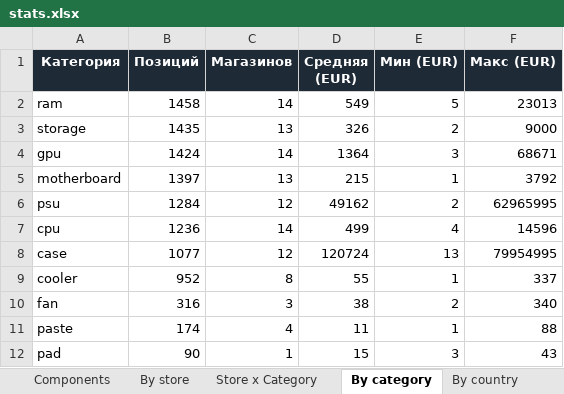
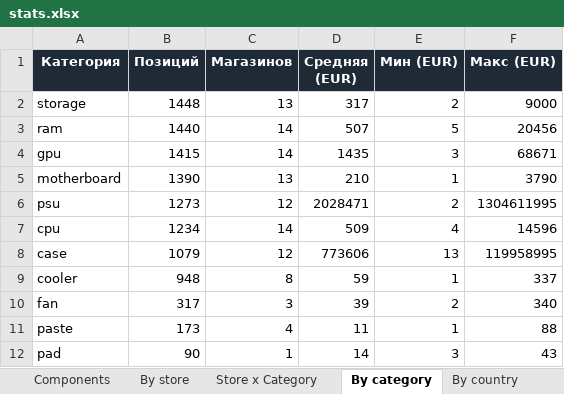
Before and after one commit to Dwarfpt/pcwatt-prices, an Excel workbook: stats.xlsx, sheet By category, drawn as a sheet; values as stored, in another font and other column widths than the file's, no borders; removed rows and columns are numbered as before the commit, all else as after; the diff names each change by its address in the sheet, - before the commit and + after, or states it on an @@ line.

```diff
--- a/stats.xlsx (sheet By category)
+++ b/stats.xlsx (sheet By category)
-row 2: ram | 1458 | 14 | 549 | 5 | 23013
-B2 (Позиций): 1435
+B2 (Позиций): 1448
-D2 (Средняя (EUR)): 326
+D2 (Средняя (EUR)): 317
+row 3: ram | 1440 | 14 | 507 | 5 | 20456
-B4 (Позиций): 1424
+B4 (Позиций): 1415
-D4 (Средняя (EUR)): 1364
+D4 (Средняя (EUR)): 1435
-B5 (Позиций): 1397
+B5 (Позиций): 1390
-D5 (Средняя (EUR)): 215
+D5 (Средняя (EUR)): 210
-F5 (Макс (EUR)): 3792
+F5 (Макс (EUR)): 3790
-B6 (Позиций): 1284
+B6 (Позиций): 1273
-D6 (Средняя (EUR)): 49162
+D6 (Средняя (EUR)): 2028471
-F6 (Макс (EUR)): 62965995
+F6 (Макс (EUR)): 1304611995
-B7 (Позиций): 1236
+B7 (Позиций): 1234
-D7 (Средняя (EUR)): 499
+D7 (Средняя (EUR)): 509
-B8 (Позиций): 1077
+B8 (Позиций): 1079
-D8 (Средняя (EUR)): 120724
+D8 (Средняя (EUR)): 773606
-F8 (Макс (EUR)): 79954995
+F8 (Макс (EUR)): 119958995
-B9 (Позиций): 952
+B9 (Позиций): 948
-D9 (Средняя (EUR)): 55
+D9 (Средняя (EUR)): 59
-B10 (Позиций): 316
+B10 (Позиций): 317
-D10 (Средняя (EUR)): 38
+D10 (Средняя (EUR)): 39
-B11 (Позиций): 174
+B11 (Позиций): 173
-D12 (Средняя (EUR)): 15
+D12 (Средняя (EUR)): 14
```
Also changed, not shown: sheet Components, sheet Store x Category, sheet By store, sheet By country, sheet Summary, 4 other files.
